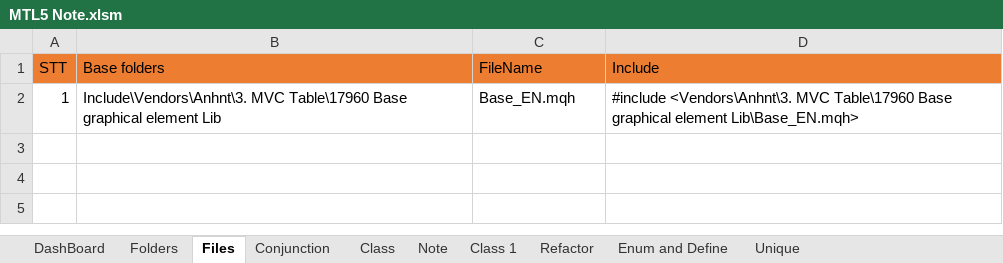
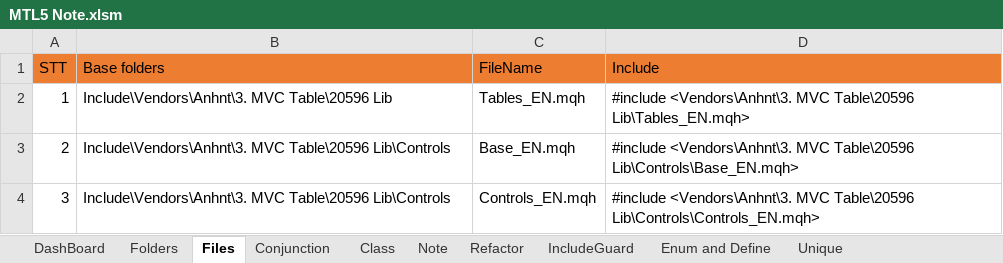
Before and after one commit to nguyentuananh921/MT5-Dev, an Excel workbook: Experts/Anhnt/Document/MTL5 Note.xlsm, sheet Files, drawn as a sheet; values as stored, in another font and other column widths than the file's, no borders; the diff names each change by its address in the sheet, - before the commit and + after, or states it on an @@ line.

Commit message:
Finished 18221 Simple controls by EA

```diff
--- a/Experts/Anhnt/Document/MTL5 Note.xlsm (sheet Files)
+++ b/Experts/Anhnt/Document/MTL5 Note.xlsm (sheet Files)
-sheet tab: Class 1
+sheet tab: IncludeGuard
-B2 (Base folders): Include\Vendors\Anhnt\3. MVC Table\17960 Base graphical element Lib
+B2 (Base folders): Include\Vendors\Anhnt\3. MVC Table\20596 Lib
-C2 (FileName): Base_EN.mqh
+C2 (FileName): Tables_EN.mqh
-D2 (Include): …<Vendors\Anhnt\3. MVC Table\17960 Base graphical element Lib\Base_EN.mqh>
+D2 (Include): …<Vendors\Anhnt\3. MVC Table\20596 Lib\Tables_EN.mqh>
+row 3: 2 | Include\Vendors\Anhnt\3. MVC Table\20596 Lib\Controls | Base_EN.mqh | #include <Vendors\Anhnt\3. MVC Table\20596 Lib\Controls\Base_EN.mqh>
+row 4: 3 | Include\Vendors\Anhnt\3. MVC Table\20596 Lib\Controls | Controls_EN.mqh | #include <Vendors\Anhnt\3. MVC Table\20596 Lib\Controls\Controls_EN.mqh>
```
Also changed, not shown: sheet DashBoard, 20 other files.
